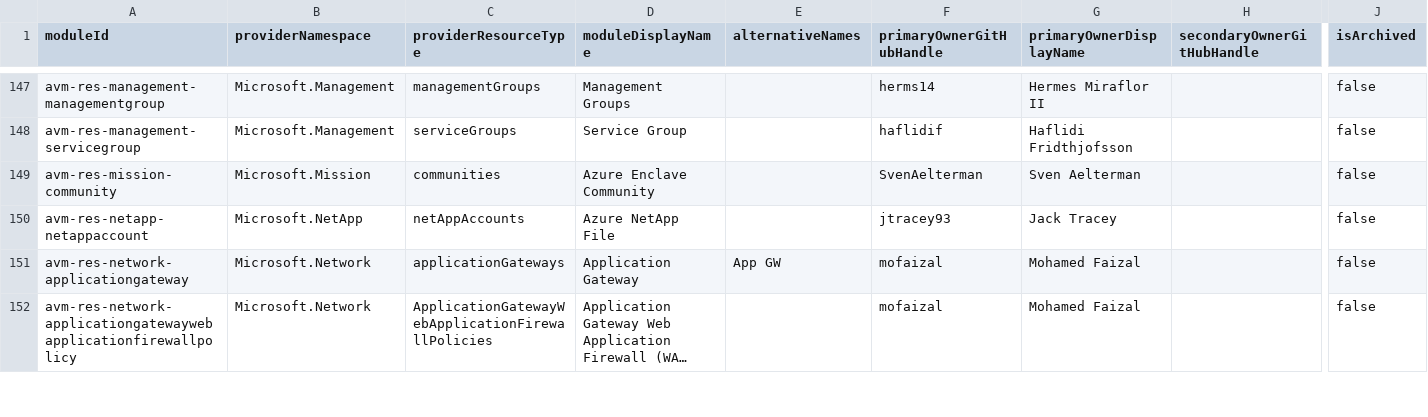
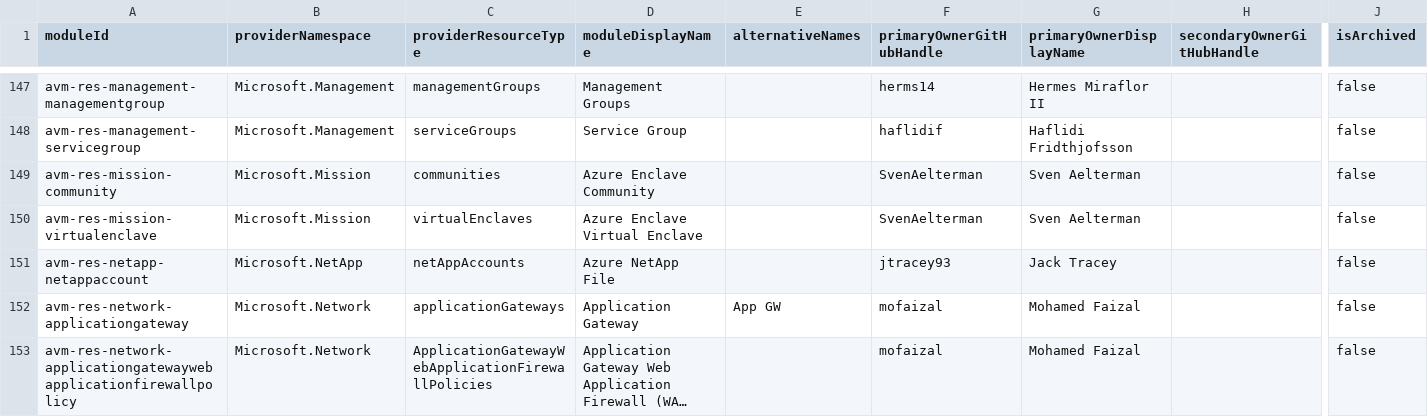
Before and after one commit to Azure/azure-verified-modules-tools, a CSV file: repository-management/repository-sync/config/repository-metadata.csv, drawn as a sheet; only a part is shown, gaps mark what is left out; long unchanged cells end in …; rows hold the shown columns only; the diff names each change by its address in the sheet, - before the commit and + after, or states it on an @@ line.

Commit message:
chore: add avm-res-mission-virtualenclave metadata

```diff
--- a/repository-management/repository-sync/config/repository-metadata.csv
+++ b/repository-management/repository-sync/config/repository-metadata.csv
+row 150: avm-res-mission-virtualenclave | Microsoft.Mission | virtualEnclaves | Azure Enclave Virtual Enclave |  | SvenAelterman | Sven Aelterman |  | false
```
